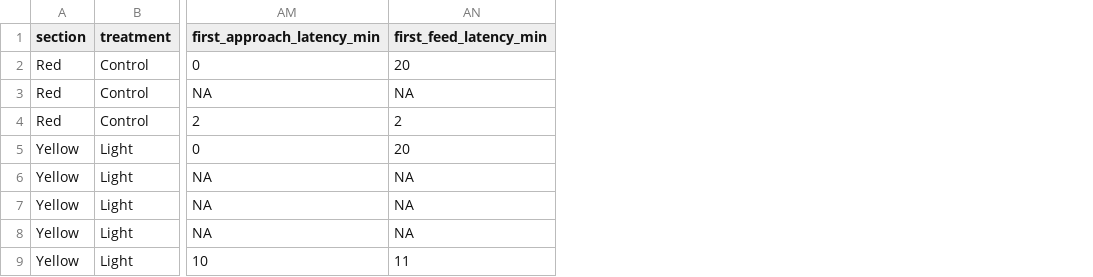
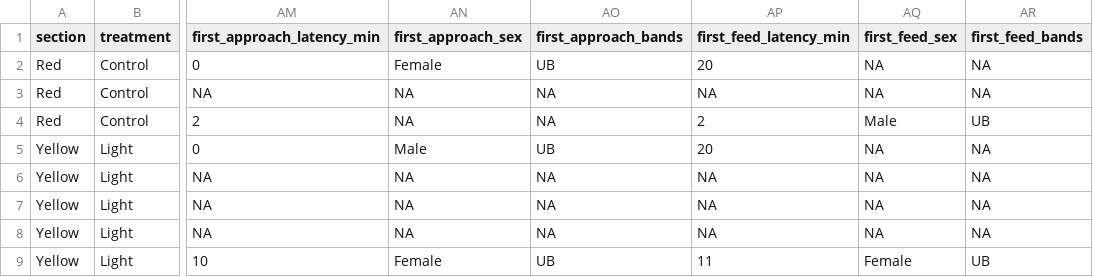
Before and after one commit to EvaMoylan/Bluebird_Neophobia, a CSV file: Data/Main_BBNeophobia_261025.csv, drawn as a sheet; only a part is shown, gaps mark what is left out; the diff names each change by its address in the sheet, - before the commit and + after, or states it on an @@ line.

Commit message:
Update main data

```diff
--- a/Data/Main_BBNeophobia_261025.csv
+++ b/Data/Main_BBNeophobia_261025.csv
+column AN (first_approach_sex), rows 2-9: Female | NA | NA | Male | NA | NA | NA | Female
+column AO (first_approach_bands), rows 2-9: UB | NA | NA | UB | NA | NA | NA | UB
+column AQ (first_feed_sex), rows 2-9: NA | NA | Male | NA | NA | NA | NA | Female
+column AR (first_feed_bands), rows 2-9: NA | NA | UB | NA | NA | NA | NA | UB
```
